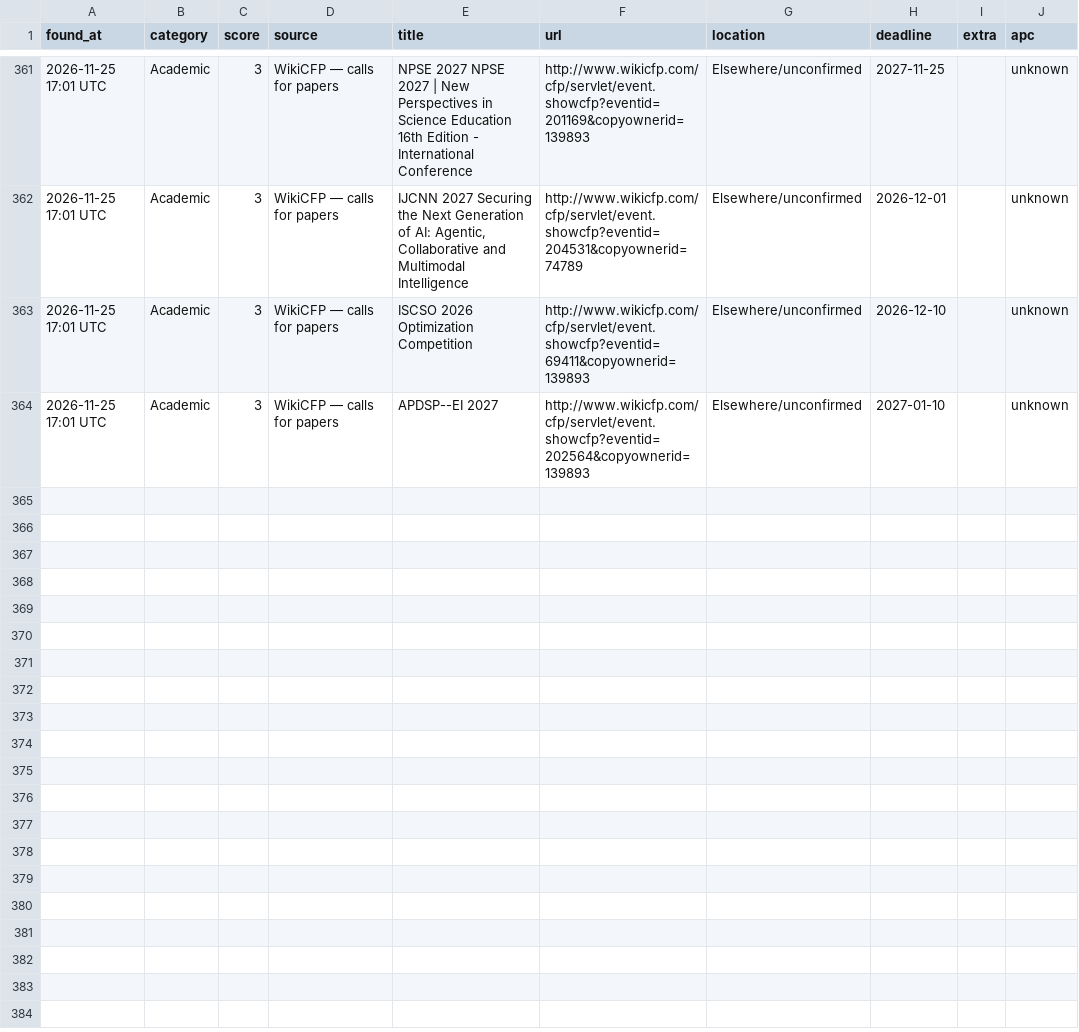
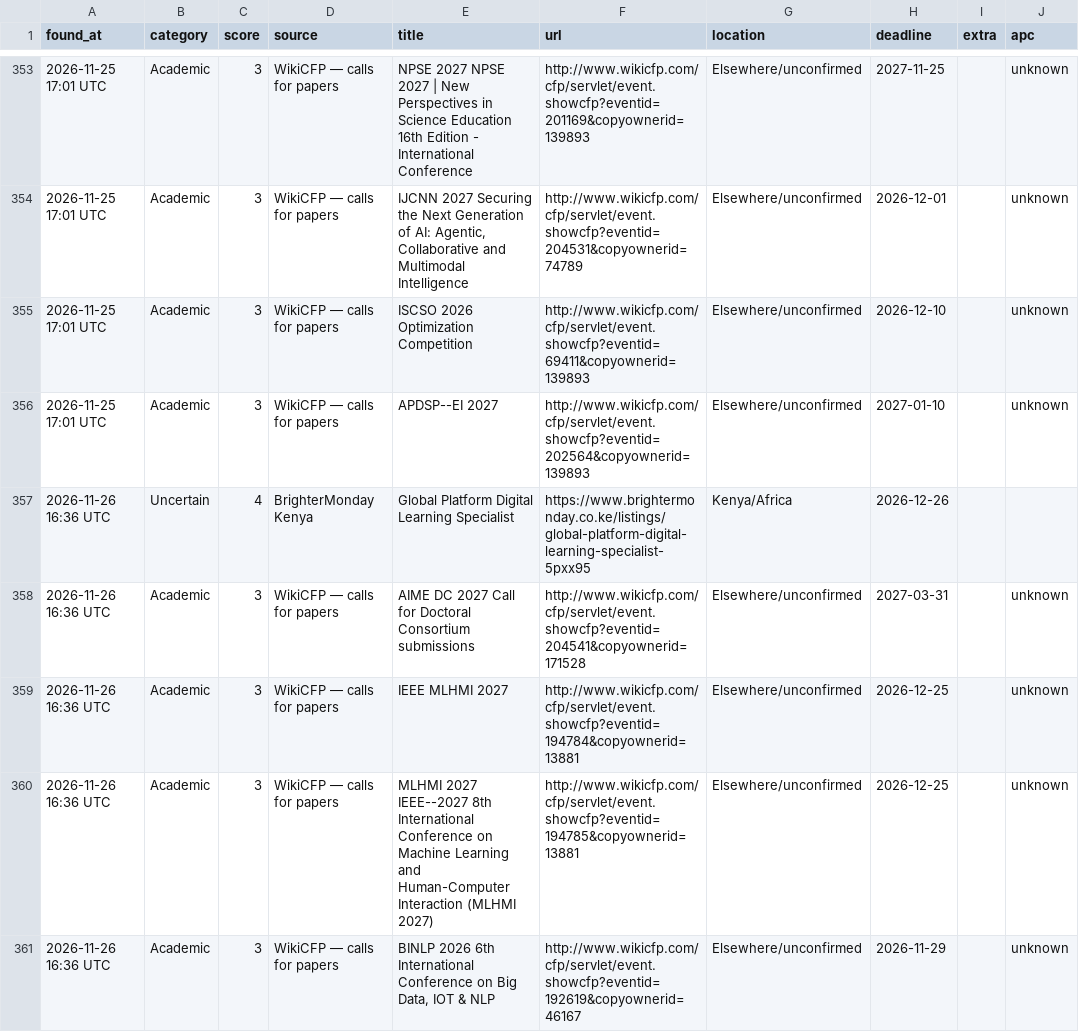
Before and after one commit to michaelouru-sw/ngo-opportunity-scanner, a CSV file: opportunities_log.csv, drawn as a sheet; only a part is shown, gaps mark what is left out; the diff covers the shown part only; the diff names each change by its address in the sheet, - before the commit and + after, or states it on an @@ line.

```diff
--- a/opportunities_log.csv
+++ b/opportunities_log.csv
+row 357: 2026-11-26 16:36 UTC | Uncertain | 4 | BrighterMonday Kenya | Global Platform Digital Learning Specialist | https://www.brightermonday.co.ke/listings/global-platform-digital-learning-specialist-5pxx95 | Kenya/Africa | 2026-12-26
+row 358: 2026-11-26 16:36 UTC | Academic | 3 | WikiCFP — calls for papers | AIME DC 2027 Call for Doctoral Consortium submissions | http://www.wikicfp.com/cfp/servlet/event.showcfp?eventid=204541&copyownerid=171528 | Elsewhere/unconfirmed | 2027-03-31 |  | unknown
+row 359: 2026-11-26 16:36 UTC | Academic | 3 | WikiCFP — calls for papers | IEEE MLHMI 2027 | http://www.wikicfp.com/cfp/servlet/event.showcfp?eventid=194784&copyownerid=13881 | Elsewhere/unconfirmed | 2026-12-25 |  | unknown
+row 360: 2026-11-26 16:36 UTC | Academic | 3 | WikiCFP — calls for papers | MLHMI 2027 IEEE--2027 8th International Conference on Machine Learning and Human-Computer Interaction (MLHMI 2027) | http://www.wikicfp.com/cfp/servlet/event.showcfp?eventid=194785&copyownerid=13881 | Elsewhere/unconfirmed | 2026-12-25 |  | unknown
+row 361: 2026-11-26 16:36 UTC | Academic | 3 | WikiCFP — calls for papers | BINLP 2026 6th International Conference on Big Data, IOT & NLP | http://www.wikicfp.com/cfp/servlet/event.showcfp?eventid=192619&copyownerid=46167 | Elsewhere/unconfirmed | 2026-11-29 |  | unknown
```
Also changed, not shown: 4 added rows and 8 removed rows elsewhere in this file, docs/data/opportunities_log.csv, 2 other files.
